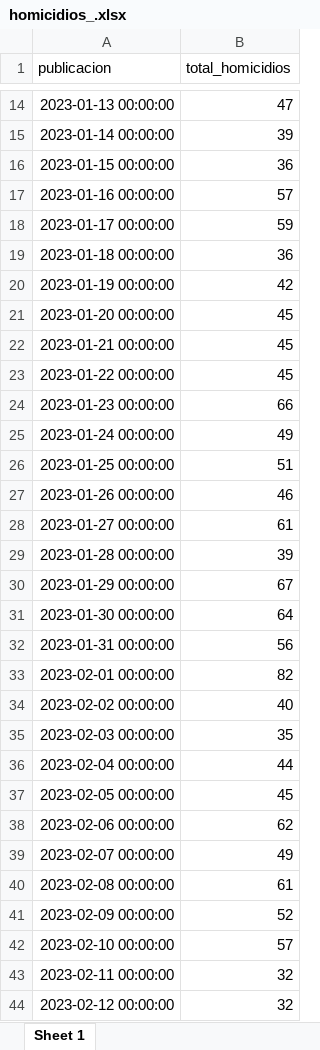
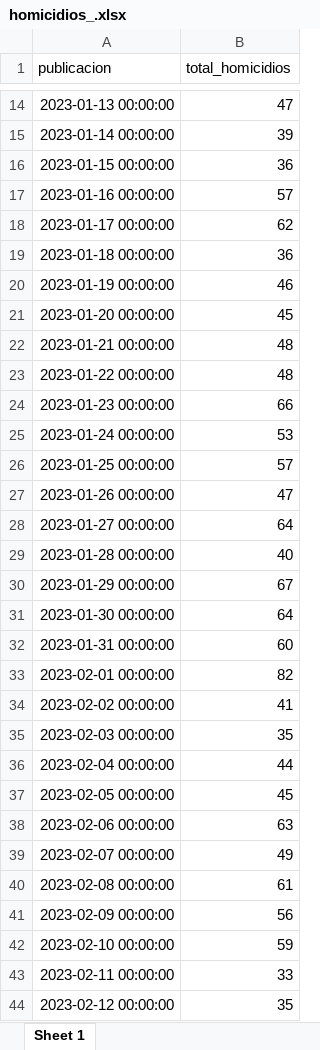
Before and after one commit to alejpocoroba/monitor_ppd, an Excel workbook: 03_datos_limpios/homicidios_.xlsx, sheet Sheet 1, drawn as a sheet; only a part is shown, gaps mark what is left out; values as stored, in another font and other column widths than the file's, no borders; the diff covers the shown part only; the diff names each change by its address in the sheet, - before the commit and + after, or states it on an @@ line.

```diff
--- a/03_datos_limpios/homicidios_.xlsx (sheet Sheet 1)
+++ b/03_datos_limpios/homicidios_.xlsx (sheet Sheet 1)
-B18 (total_homicidios): 59
+B18 (total_homicidios): 62
-B20 (total_homicidios): 42
+B20 (total_homicidios): 46
-B22:B23 (total_homicidios): 45
+B22:B23 (total_homicidios): 48
-B25 (total_homicidios): 49
+B25 (total_homicidios): 53
-B26 (total_homicidios): 51
+B26 (total_homicidios): 57
-B27 (total_homicidios): 46
+B27 (total_homicidios): 47
-B28 (total_homicidios): 61
+B28 (total_homicidios): 64
-B29 (total_homicidios): 39
+B29 (total_homicidios): 40
-B32 (total_homicidios): 56
+B32 (total_homicidios): 60
-B34 (total_homicidios): 40
+B34 (total_homicidios): 41
-B38 (total_homicidios): 62
+B38 (total_homicidios): 63
-B41 (total_homicidios): 52
+B41 (total_homicidios): 56
-B42 (total_homicidios): 57
+B42 (total_homicidios): 59
-B43 (total_homicidios): 32
+B43 (total_homicidios): 33
-B44 (total_homicidios): 32
+B44 (total_homicidios): 35
```
Also changed, not shown: 10 added rows and 36 edited cells elsewhere in this sheet, 3 other files.
